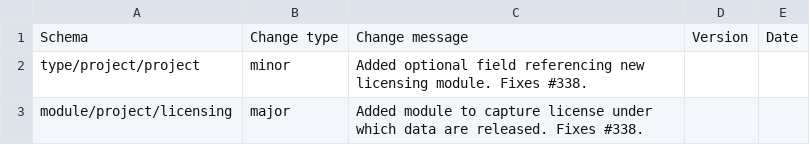
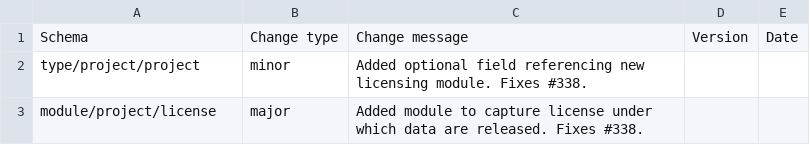
Before and after one commit to HumanCellAtlas/metadata-schema, a CSV file: json_schema/update_log.csv, drawn as a sheet.

Commit message:
Changed licensing to license.

```diff
--- a/json_schema/update_log.csv
+++ b/json_schema/update_log.csv
@@ -2,2 +2,2 @@ Schema,Change type,Change message,Version,Date
 type/project/project,minor,"Added optional field referencing new licensing module. Fixes #338.",,
-module/project/licensing,major,"Added module to capture license under which data are released. Fixes #338.",,
+module/project/license,major,"Added module to capture license under which data are released. Fixes #338.",,
```
Also changed, not shown: 3 other files.
